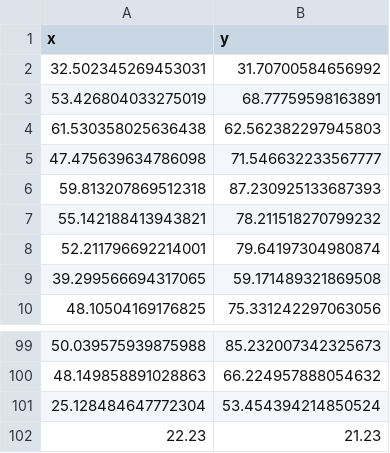
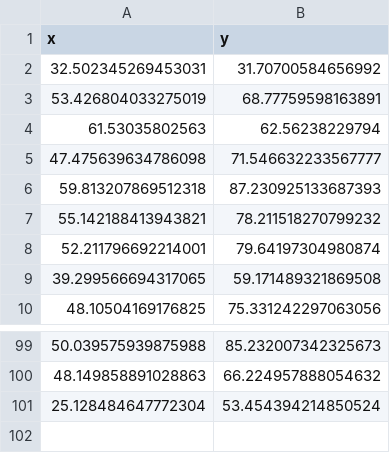
Before and after one commit to JEENB/CN-Project, a CSV file: server_data/jen/received.csv, drawn as a sheet; only a part is shown, gaps mark what is left out; removed rows and columns are numbered as before the commit, all else as after; the diff names each change by its address in the sheet, - before the commit and + after, or states it on an @@ line.

Commit message:
report can now be received by client

```diff
--- a/server_data/jen/received.csv
+++ b/server_data/jen/received.csv
-row 4: 61.530358025636438 | 62.562382297945803
+row 4: 61.53035802563 | 62.56238229794
-row 102: 22.23 | 21.23
```
Also changed, not shown: 11 other files.
